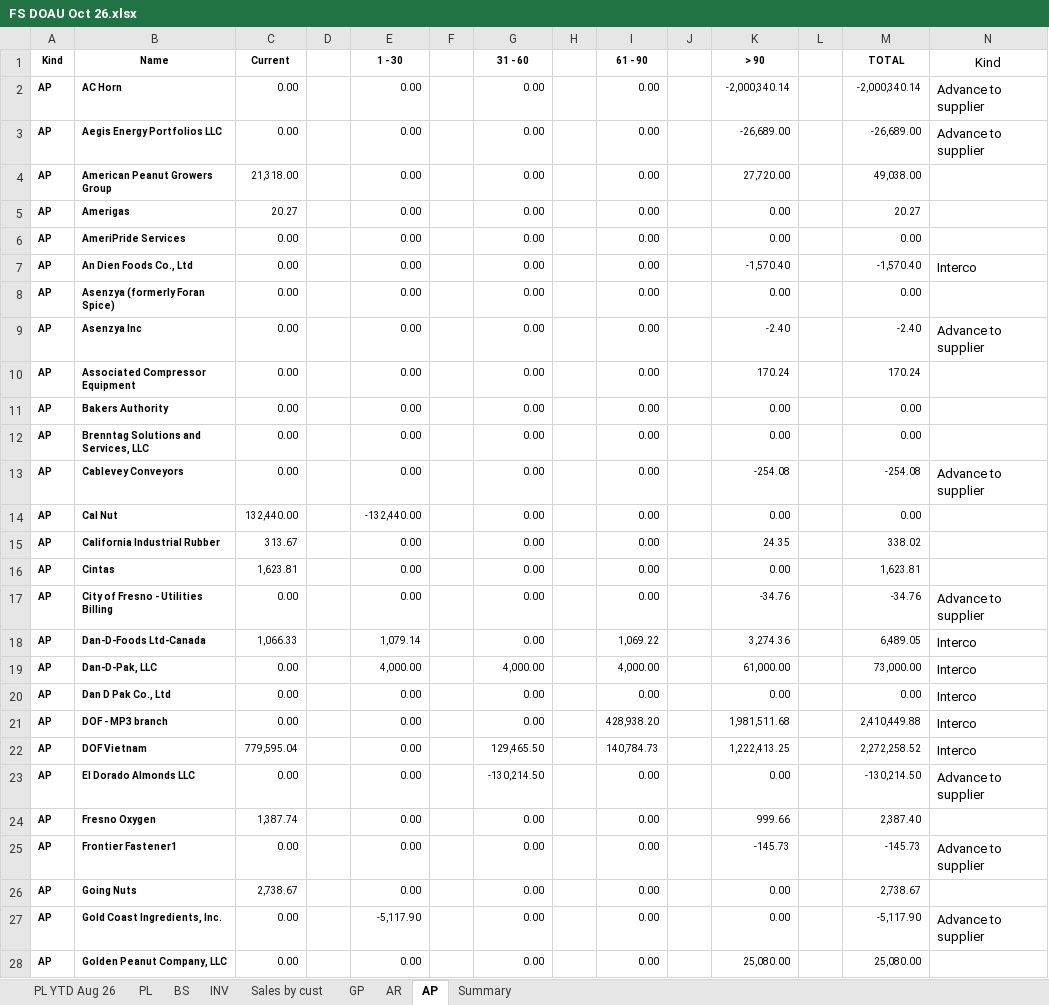
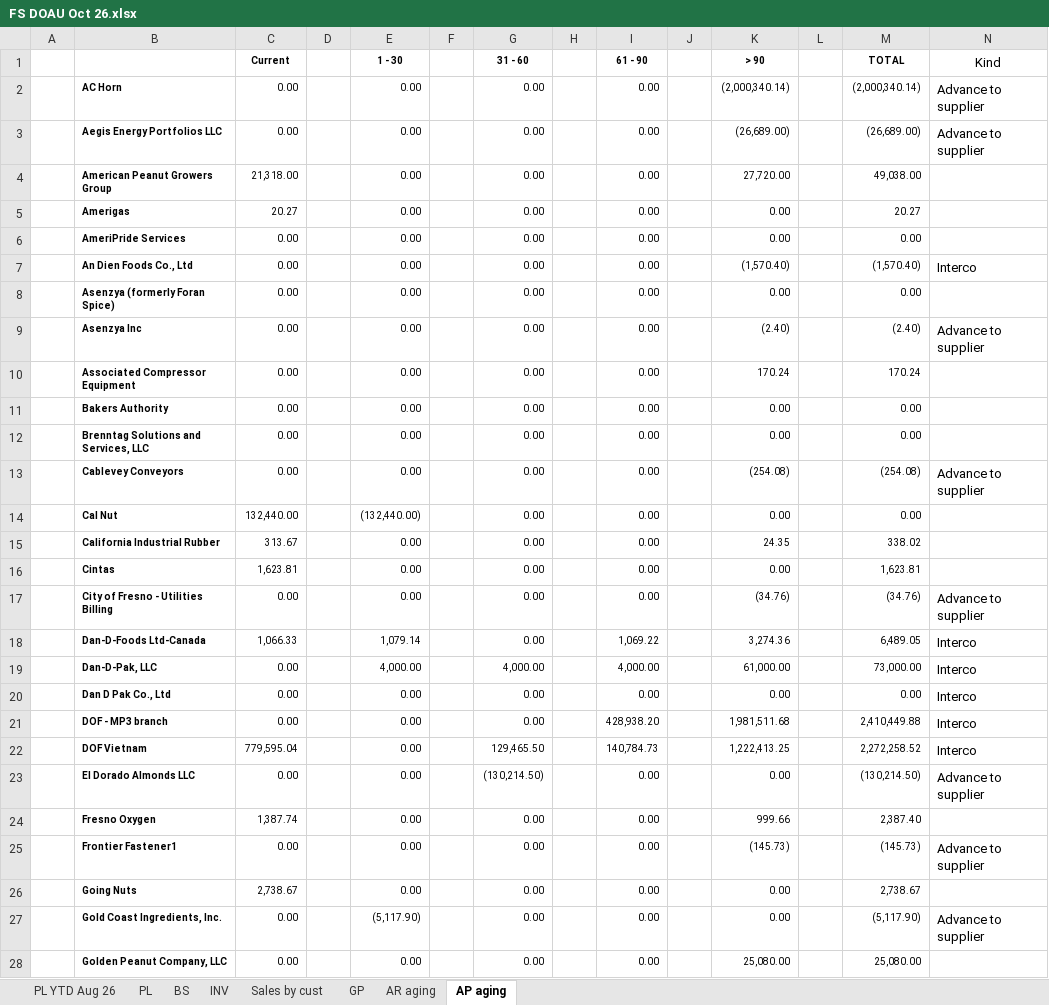
Before and after one commit to nguyenquocminhtrading-design/DOAU, an Excel workbook: FS DOAU Oct 26.xlsx, sheet AP aging, drawn as a sheet; only a part is shown; values as stored, in another font and other column widths than the file's, no borders; the diff covers the shown part only; the diff names each change by its address in the sheet, - before the commit and + after, or states it on an @@ line.

```diff
--- a/FS DOAU Oct 26.xlsx (sheet AP aging)
+++ b/FS DOAU Oct 26.xlsx (sheet AP aging)
-sheet tab: AR
+sheet tab: AR aging
-sheet tab: AP
+sheet tab: AP aging
-sheet tab: Summary
-A1: Kind
+A1: (empty)
-B1: Name
+B1: (empty)
-A2:A28: AP
+A2:A28: (empty)
-K2 (> 90): -2,000,340.14
+K2 (> 90): (2,000,340.14)
-M2 (TOTAL): -2,000,340.14
+M2 (TOTAL): (2,000,340.14)
-K3 (> 90): -26,689.00
+K3 (> 90): (26,689.00)
-M3 (TOTAL): -26,689.00
+M3 (TOTAL): (26,689.00)
-K7 (> 90): -1,570.40
+K7 (> 90): (1,570.40)
-M7 (TOTAL): -1,570.40
+M7 (TOTAL): (1,570.40)
-K9 (> 90): -2.40
+K9 (> 90): (2.40)
-M9 (TOTAL): -2.40
+M9 (TOTAL): (2.40)
-K13 (> 90): -254.08
+K13 (> 90): (254.08)
-M13 (TOTAL): -254.08
+M13 (TOTAL): (254.08)
-E14 (1 - 30): -132,440.00
+E14 (1 - 30): (132,440.00)
-K17 (> 90): -34.76
+K17 (> 90): (34.76)
-M17 (TOTAL): -34.76
+M17 (TOTAL): (34.76)
-G23 (31 - 60): -130,214.50
+G23 (31 - 60): (130,214.50)
-M23 (TOTAL): -130,214.50
+M23 (TOTAL): (130,214.50)
-K25 (> 90): -145.73
+K25 (> 90): (145.73)
-M25 (TOTAL): -145.73
+M25 (TOTAL): (145.73)
-E27 (1 - 30): -5,117.90
+E27 (1 - 30): (5,117.90)
-M27 (TOTAL): -5,117.90
+M27 (TOTAL): (5,117.90)
```
Also changed, not shown: 98 edited cells elsewhere in this sheet, sheet AR aging, sheet BS, sheet PL, sheet GP, sheet INV, formulas that keep their value, hidden cells, FS_DOAU_Oct_26_CF_Indirect_Fixed_v2.xlsm.
